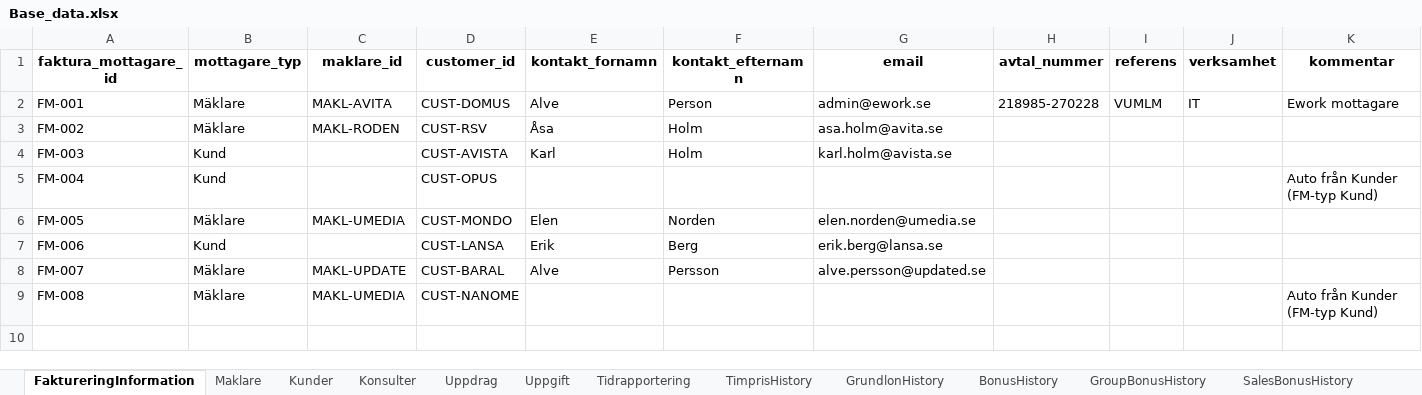
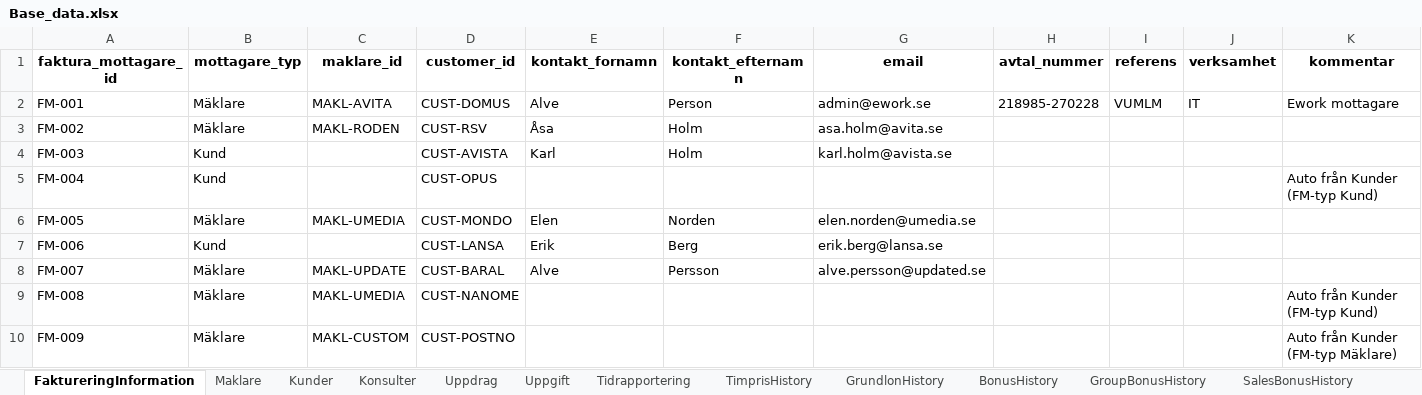
Before and after one commit to Svetsun/Intaktsmotorn_v4, an Excel workbook: data/Base_data.xlsx, sheet FaktureringInformation, drawn as a sheet; values as stored, in another font and other column widths than the file's, no borders; the diff names each change by its address in the sheet, - before the commit and + after, or states it on an @@ line.

```diff
--- a/data/Base_data.xlsx (sheet FaktureringInformation)
+++ b/data/Base_data.xlsx (sheet FaktureringInformation)
+row 10: FM-009 | Mäklare | MAKL-CUSTOM | CUST-POSTNO |  |  |  |  |  |  | Auto från Kunder (FM-typ Mäklare)
```
Also changed, not shown: sheet BonusRapportering, sheet Uppdrag, sheet Uppgift, sheet Maklare, sheet BonusHistory, sheet GrundlonHistory, 4 more sheets, 2 other files.
